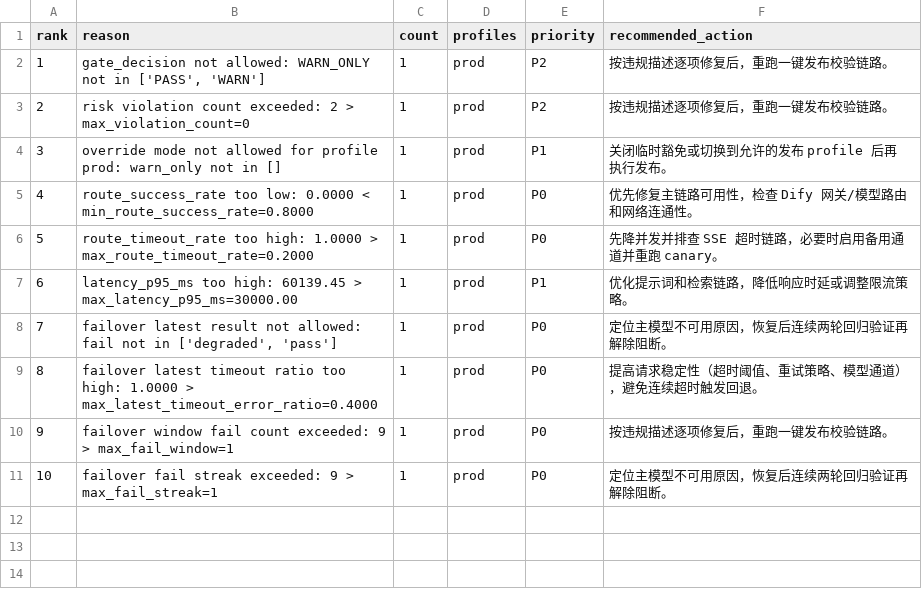
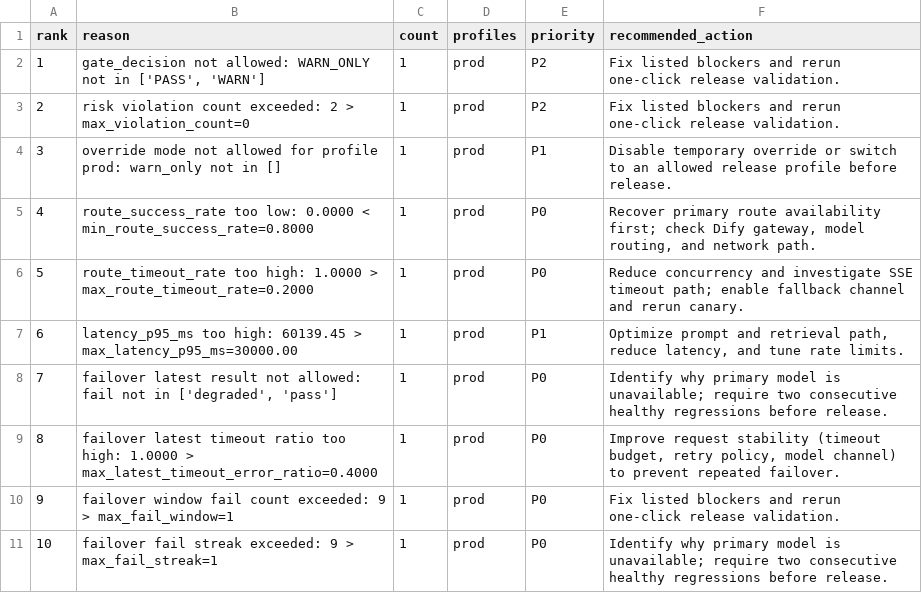
Before and after one commit to leilehuimieba/lab-safety-assistant, a CSV file: docs/eval/release_blocker_topn.csv, drawn as a sheet.

Commit message:
feat(release): add policy schema gate and auto release fix-plan outputs

```diff
--- a/docs/eval/release_blocker_topn.csv
+++ b/docs/eval/release_blocker_topn.csv
@@ -1,11 +1,11 @@
 rank,reason,count,profiles,priority,recommended_action
-1,"gate_decision not allowed: WARN_ONLY not in ['PASS', 'WARN']",1,prod,P2,按违规描述逐项修复后，重跑一键发布校验链路。
-2,risk violation count exceeded: 2 > max_violation_count=0,1,prod,P2,按违规描述逐项修复后，重跑一键发布校验链路。
-3,override mode not allowed for profile prod: warn_only not in [],1,prod,P1,关闭临时豁免或切换到允许的发布 profile 后再执行发布。
-4,route_success_rate too low: 0.0000 < min_route_success_rate=0.8000,1,prod,P0,优先修复主链路可用性，检查 Dify 网关/模型路由和网络连通性。
-5,route_timeout_rate too high: 1.0000 > max_route_timeout_rate=0.2000,1,prod,P0,先降并发并排查 SSE 超时链路，必要时启用备用通道并重跑 canary。
-6,latency_p95_ms too high: 60139.45 > max_latency_p95_ms=30000.00,1,prod,P1,优化提示词和检索链路，降低响应时延或调整限流策略。
-7,"failover latest result not allowed: fail not in ['degraded', 'pass']",1,prod,P0,定位主模型不可用原因，恢复后连续两轮回归验证再解除阻断。
-8,failover latest timeout ratio too high: 1.0000 > max_latest_timeout_error_ratio=0.4000,1,prod,P0,提高请求稳定性（超时阈值、重试策略、模型通道），避免连续超时触发回退。
-9,failover window fail count exceeded: 9 > max_fail_window=1,1,prod,P0,按违规描述逐项修复后，重跑一键发布校验链路。
-10,failover fail streak exceeded: 9 > max_fail_streak=1,1,prod,P0,定位主模型不可用原因，恢复后连续两轮回归验证再解除阻断。
+1,"gate_decision not allowed: WARN_ONLY not in ['PASS', 'WARN']",1,prod,P2,Fix listed blockers and rerun one-click release validation.
+2,risk violation count exceeded: 2 > max_violation_count=0,1,prod,P2,Fix listed blockers and rerun one-click release validation.
+3,override mode not allowed for profile prod: warn_only not in [],1,prod,P1,Disable temporary override or switch to an allowed release profile before release.
+4,route_success_rate too low: 0.0000 < min_route_success_rate=0.8000,1,prod,P0,"Recover primary route availability first; check Dify gateway, model routing, and network path."
+5,route_timeout_rate too high: 1.0000 > max_route_timeout_rate=0.2000,1,prod,P0,Reduce concurrency and investigate SSE timeout path; enable fallback channel and rerun canary.
+6,latency_p95_ms too high: 60139.45 > max_latency_p95_ms=30000.00,1,prod,P1,"Optimize prompt and retrieval path, reduce latency, and tune rate limits."
+7,"failover latest result not allowed: fail not in ['degraded', 'pass']",1,prod,P0,Identify why primary model is unavailable; require two consecutive healthy regressions before release.
+8,failover latest timeout ratio too high: 1.0000 > max_latest_timeout_error_ratio=0.4000,1,prod,P0,"Improve request stability (timeout budget, retry policy, model channel) to prevent repeated failover."
+9,failover window fail count exceeded: 9 > max_fail_window=1,1,prod,P0,Fix listed blockers and rerun one-click release validation.
+10,failover fail streak exceeded: 9 > max_fail_streak=1,1,prod,P0,Identify why primary model is unavailable; require two consecutive healthy regressions before release.
```
Also changed, not shown: 18 other files.
